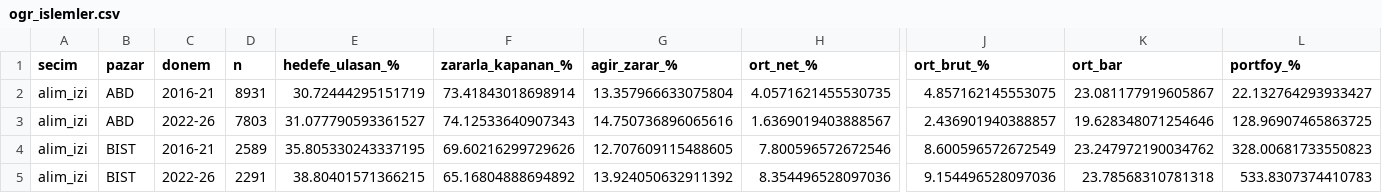
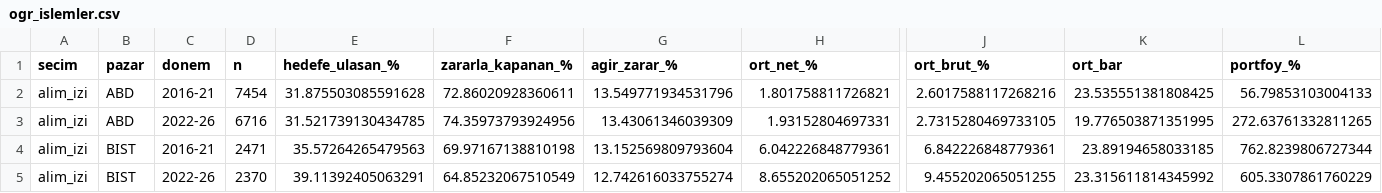
Before and after one commit to Cemalcelebi/col_yolu, a CSV file: arastirma_cikti/sessiz_ml/ogr_islemler.csv, drawn as a sheet; only a part is shown, gaps mark what is left out; the diff covers the shown part only; the diff names each change by its address in the sheet, - before the commit and + after, or states it on an @@ line.

```diff
--- a/arastirma_cikti/sessiz_ml/ogr_islemler.csv
+++ b/arastirma_cikti/sessiz_ml/ogr_islemler.csv
-D2 (n): 8931
+D2 (n): 7454
-E2 (hedefe_ulasan_%): 30.72444295151719
+E2 (hedefe_ulasan_%): 31.875503085591628
-F2 (zararla_kapanan_%): 73.41843018698914
+F2 (zararla_kapanan_%): 72.86020928360611
-G2 (agir_zarar_%): 13.357966633075804
+G2 (agir_zarar_%): 13.549771934531796
-H2 (ort_net_%): 4.0571621455530735
+H2 (ort_net_%): 1.801758811726821
-J2 (ort_brut_%): 4.857162145553075
+J2 (ort_brut_%): 2.6017588117268216
-K2 (ort_bar): 23.081177919605867
+K2 (ort_bar): 23.535551381808425
-L2 (portfoy_%): 22.132764293933427
+L2 (portfoy_%): 56.79853103004133
-D3 (n): 7803
+D3 (n): 6716
-E3 (hedefe_ulasan_%): 31.077790593361527
+E3 (hedefe_ulasan_%): 31.521739130434785
-F3 (zararla_kapanan_%): 74.12533640907343
+F3 (zararla_kapanan_%): 74.35973793924956
-G3 (agir_zarar_%): 14.750736896065616
+G3 (agir_zarar_%): 13.43061346039309
-H3 (ort_net_%): 1.6369019403888567
+H3 (ort_net_%): 1.93152804697331
-J3 (ort_brut_%): 2.436901940388857
+J3 (ort_brut_%): 2.7315280469733105
-K3 (ort_bar): 19.628348071254646
+K3 (ort_bar): 19.776503871351995
-L3 (portfoy_%): 128.96907465863725
+L3 (portfoy_%): 272.63761332811265
-D4 (n): 2589
+D4 (n): 2471
-E4 (hedefe_ulasan_%): 35.805330243337195
+E4 (hedefe_ulasan_%): 35.57264265479563
-F4 (zararla_kapanan_%): 69.60216299729626
+F4 (zararla_kapanan_%): 69.97167138810198
-G4 (agir_zarar_%): 12.707609115488605
+G4 (agir_zarar_%): 13.152569809793604
-H4 (ort_net_%): 7.800596572672546
+H4 (ort_net_%): 6.042226848779361
-J4 (ort_brut_%): 8.600596572672549
+J4 (ort_brut_%): 6.842226848779361
-K4 (ort_bar): 23.247972190034762
+K4 (ort_bar): 23.89194658033185
-L4 (portfoy_%): 328.00681733550823
+L4 (portfoy_%): 762.8239806727344
-D5 (n): 2291
+D5 (n): 2370
-E5 (hedefe_ulasan_%): 38.80401571366215
+E5 (hedefe_ulasan_%): 39.11392405063291
-F5 (zararla_kapanan_%): 65.16804888694892
+F5 (zararla_kapanan_%): 64.85232067510549
-G5 (agir_zarar_%): 13.924050632911392
+G5 (agir_zarar_%): 12.742616033755274
-H5 (ort_net_%): 8.354496528097036
+H5 (ort_net_%): 8.655202065051252
-J5 (ort_brut_%): 9.154496528097036
+J5 (ort_brut_%): 9.455202065051255
-K5 (ort_bar): 23.78568310781318
+K5 (ort_bar): 23.315611814345992
-L5 (portfoy_%): 533.8307374410783
+L5 (portfoy_%): 605.3307861760229
```
Also changed, not shown: 16 edited cells elsewhere in this file, arastirma_cikti/col_tespit/col_tespit_varyant.csv, arastirma_cikti/iz_karne/karne.csv, 16 other files.
